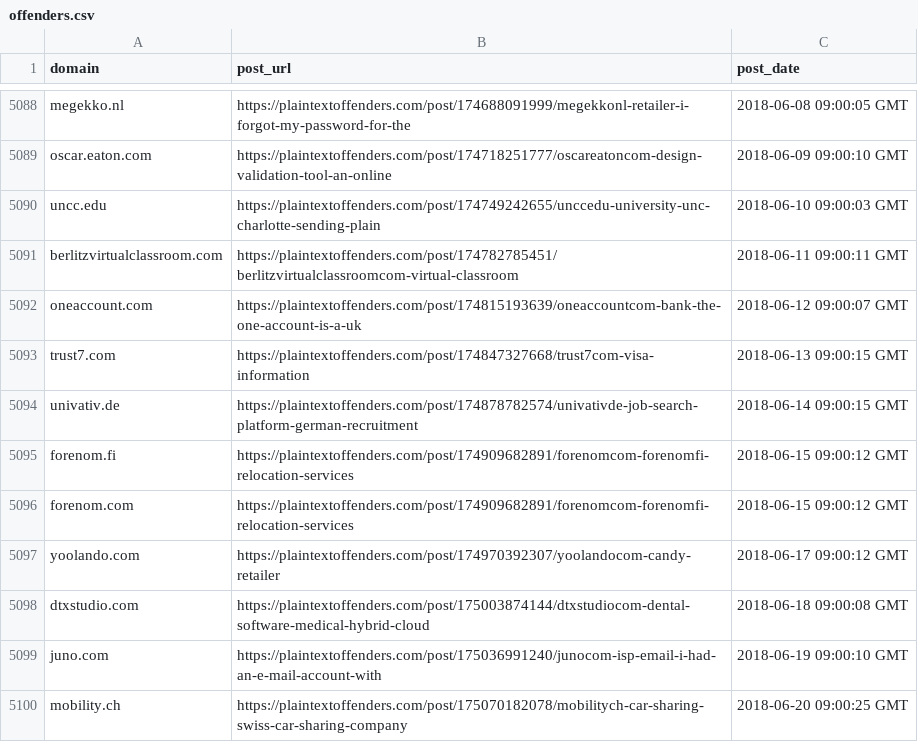
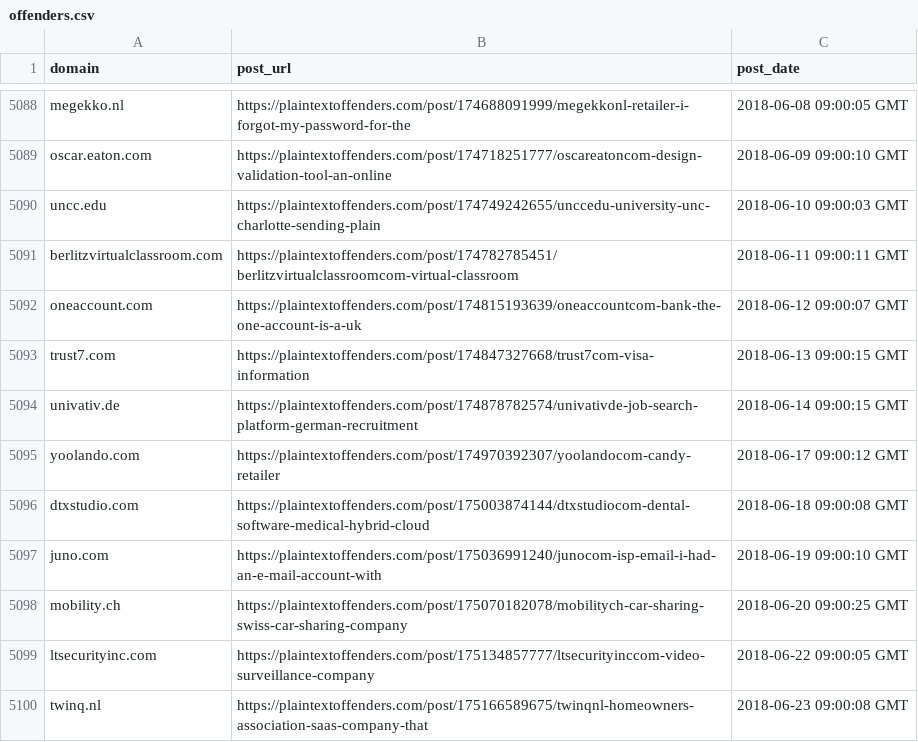
Before and after one commit to plaintextoffenders/plaintextoffenders, a CSV file: offenders.csv, drawn as a sheet; only a part is shown, gaps mark what is left out; the shorter side is filled out with more unchanged rows.

Commit message:
update reformed offenders

```diff
--- a/offenders.csv
+++ b/offenders.csv
@@ -5094,4 +5094,2 @@ trust7.com,https://plaintextoffenders.com/post/174847327668/trust7com-visa-infor
 univativ.de,https://plaintextoffenders.com/post/174878782574/univativde-job-search-platform-german-recruitment,2018-06-14 09:00:15 GMT
-forenom.fi,https://plaintextoffenders.com/post/174909682891/forenomcom-forenomfi-relocation-services,2018-06-15 09:00:12 GMT
-forenom.com,https://plaintextoffenders.com/post/174909682891/forenomcom-forenomfi-relocation-services,2018-06-15 09:00:12 GMT
 yoolando.com,https://plaintextoffenders.com/post/174970392307/yoolandocom-candy-retailer,2018-06-17 09:00:12 GMT
```
Also changed, not shown: reformed.csv.
